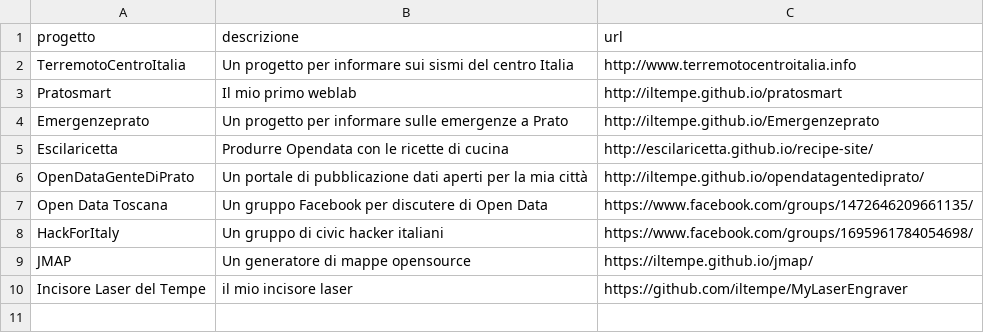
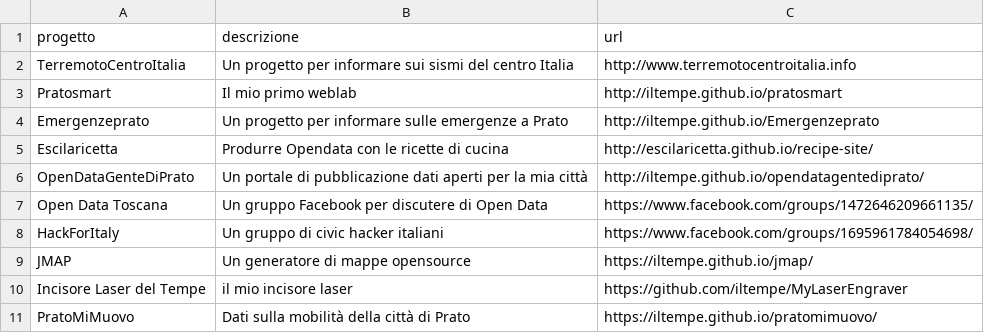
Before and after one commit to iltempe/iltempe.github.io, a CSV file: _data/progetti.csv, drawn as a sheet; the diff names each change by its address in the sheet, - before the commit and + after, or states it on an @@ line.

```diff
--- a/_data/progetti.csv
+++ b/_data/progetti.csv
+row 11: PratoMiMuovo | Dati sulla mobilità della città di Prato | https://iltempe.github.io/pratomimuovo/
```
